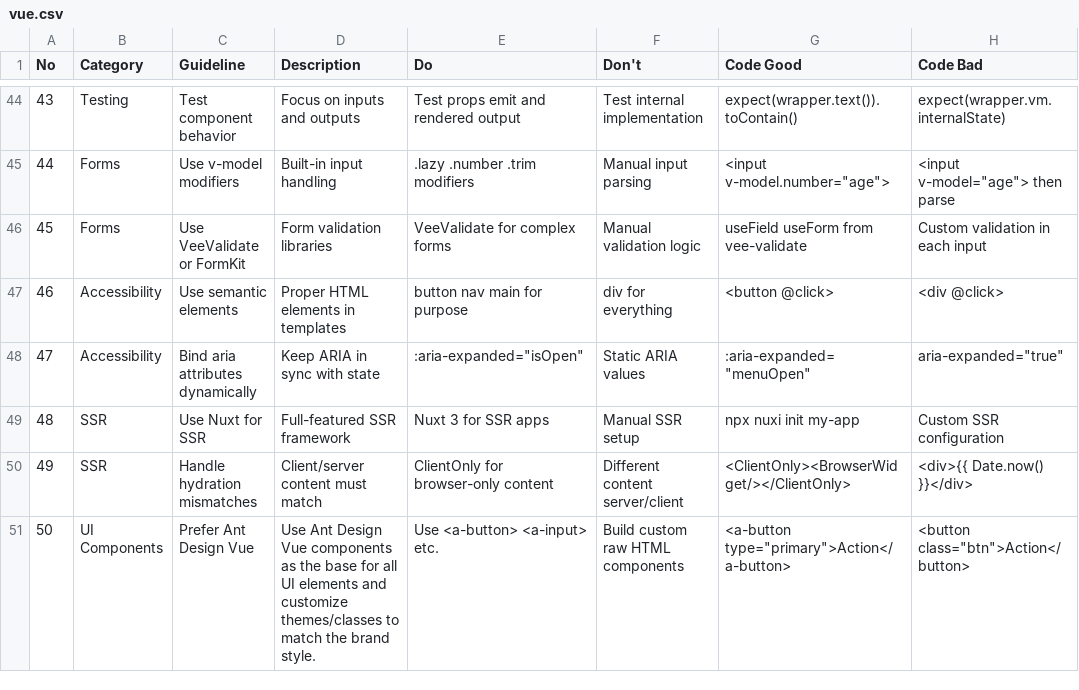
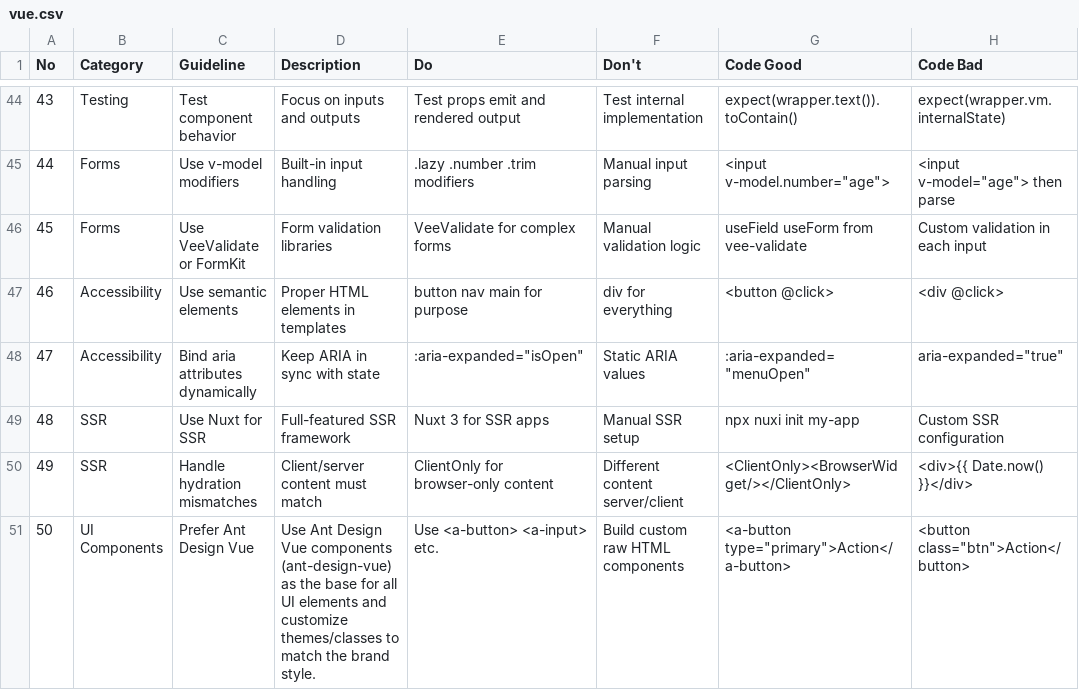
Before and after one commit to shyftplan/ai-ui-ux-skill, a CSV file: .codex/skills/shyftplan-ui-ux/data/stacks/vue.csv, drawn as a sheet; only a part is shown, gaps mark what is left out; the diff names each change by its address in the sheet, - before the commit and + after, or states it on an @@ line.

Commit message:
fix: Adjustments to be close to current design patterns

```diff
--- a/.codex/skills/shyftplan-ui-ux/data/stacks/vue.csv
+++ b/.codex/skills/shyftplan-ui-ux/data/stacks/vue.csv
-D51 (Description): …Vue components as the…
+D51 (Description): …Vue components (ant-design-vue) as the…
```
Also changed, not shown: cli/assets/.shared/shyftplan-ui-ux/data/prompts.csv.
